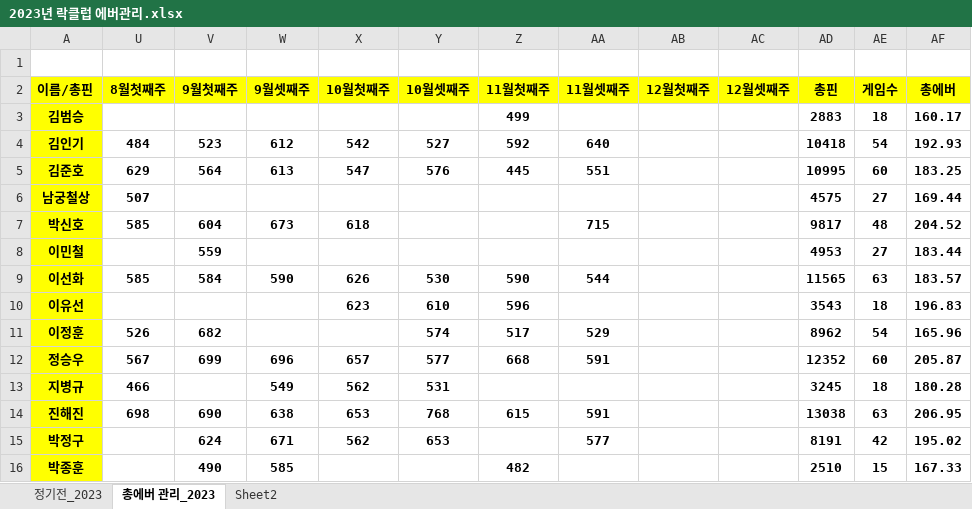
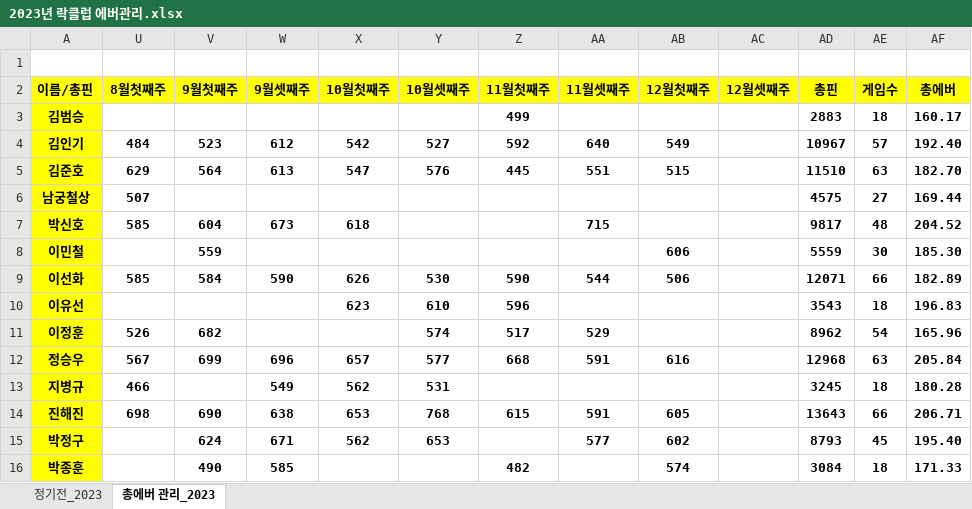
Before and after one commit to weddy0716/sinhoExample, an Excel workbook: 2023년 락클럽 에버관리.xlsx, sheet 총에버 관리_2023, drawn as a sheet; only a part is shown; values as stored, in another font and other column widths than the file's, no borders; conditional formats not drawn; the diff covers the shown part only; the diff names each change by its address in the sheet, - before the commit and + after, or states it on an @@ line.

```diff
--- a/2023년 락클럽 에버관리.xlsx (sheet 총에버 관리_2023)
+++ b/2023년 락클럽 에버관리.xlsx (sheet 총에버 관리_2023)
@@ sheet tab hidden: Sheet2 @@
-AB4 (12월첫째주): (empty)
+AB4 (12월첫째주): 549
-AD4 (총핀): 10418
+AD4 (총핀): 10967
-AE4 (게임수): 54
+AE4 (게임수): 57
-AF4 (총에버): 192.93
+AF4 (총에버): 192.40
-AB5 (12월첫째주): (empty)
+AB5 (12월첫째주): 515
-AD5 (총핀): 10995
+AD5 (총핀): 11510
-AE5 (게임수): 60
+AE5 (게임수): 63
-AF5 (총에버): 183.25
+AF5 (총에버): 182.70
-AB8 (12월첫째주): (empty)
+AB8 (12월첫째주): 606
-AD8 (총핀): 4953
+AD8 (총핀): 5559
-AE8 (게임수): 27
+AE8 (게임수): 30
-AF8 (총에버): 183.44
+AF8 (총에버): 185.30
-AB9 (12월첫째주): (empty)
+AB9 (12월첫째주): 506
-AD9 (총핀): 11565
+AD9 (총핀): 12071
-AE9 (게임수): 63
+AE9 (게임수): 66
-AF9 (총에버): 183.57
+AF9 (총에버): 182.89
-AB12 (12월첫째주): (empty)
+AB12 (12월첫째주): 616
-AD12 (총핀): 12352
+AD12 (총핀): 12968
-AE12 (게임수): 60
+AE12 (게임수): 63
-AF12 (총에버): 205.87
+AF12 (총에버): 205.84
-AB14 (12월첫째주): (empty)
+AB14 (12월첫째주): 605
-AD14 (총핀): 13038
+AD14 (총핀): 13643
-AE14 (게임수): 63
+AE14 (게임수): 66
-AF14 (총에버): 206.95
+AF14 (총에버): 206.71
-AB15 (12월첫째주): (empty)
+AB15 (12월첫째주): 602
-AD15 (총핀): 8191
+AD15 (총핀): 8793
-AE15 (게임수): 42
+AE15 (게임수): 45
-AF15 (총에버): 195.02
+AF15 (총에버): 195.40
-AB16 (12월첫째주): (empty)
+AB16 (12월첫째주): 574
-AD16 (총핀): 2510
+AD16 (총핀): 3084
-AE16 (게임수): 15
+AE16 (게임수): 18
-AF16 (총에버): 167.33
+AF16 (총에버): 171.33
```
Also changed, not shown: 21 edited cells elsewhere in this sheet, sheet 정기전_2023, formulas that keep their value.
